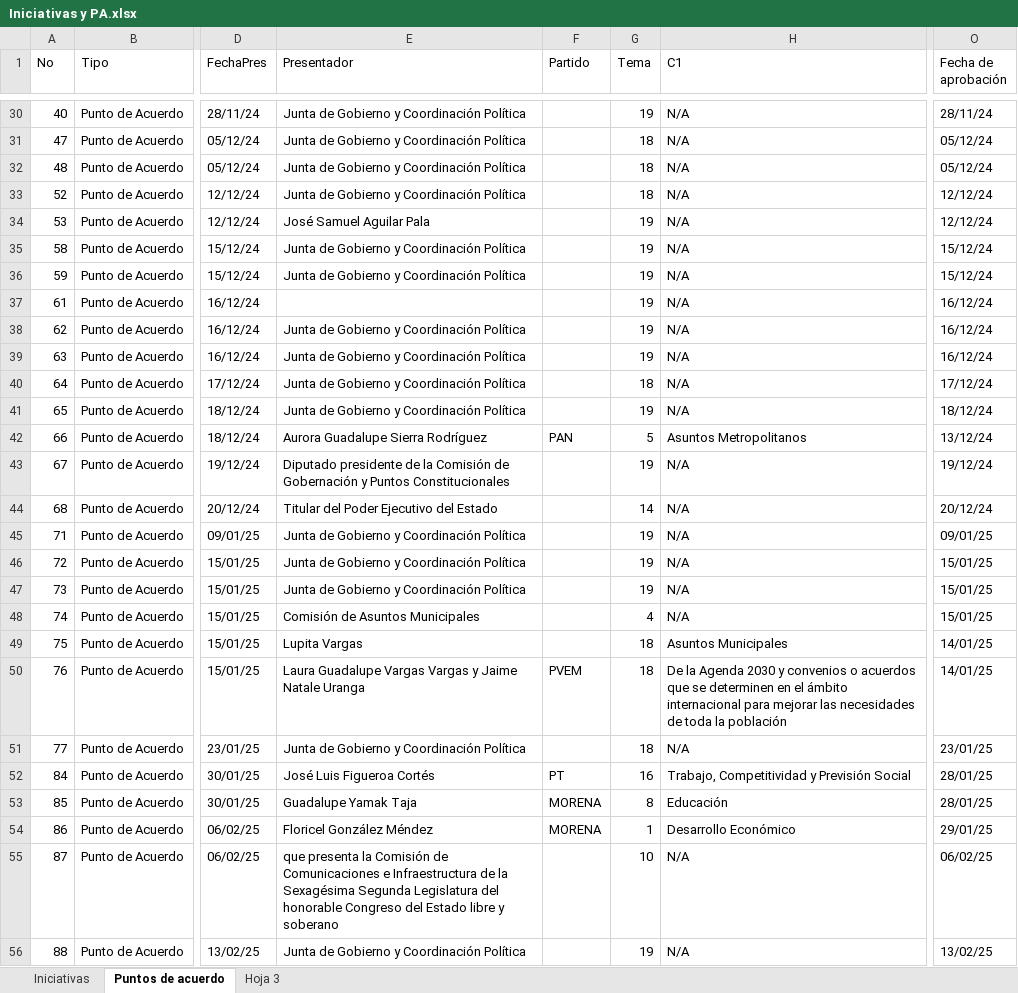
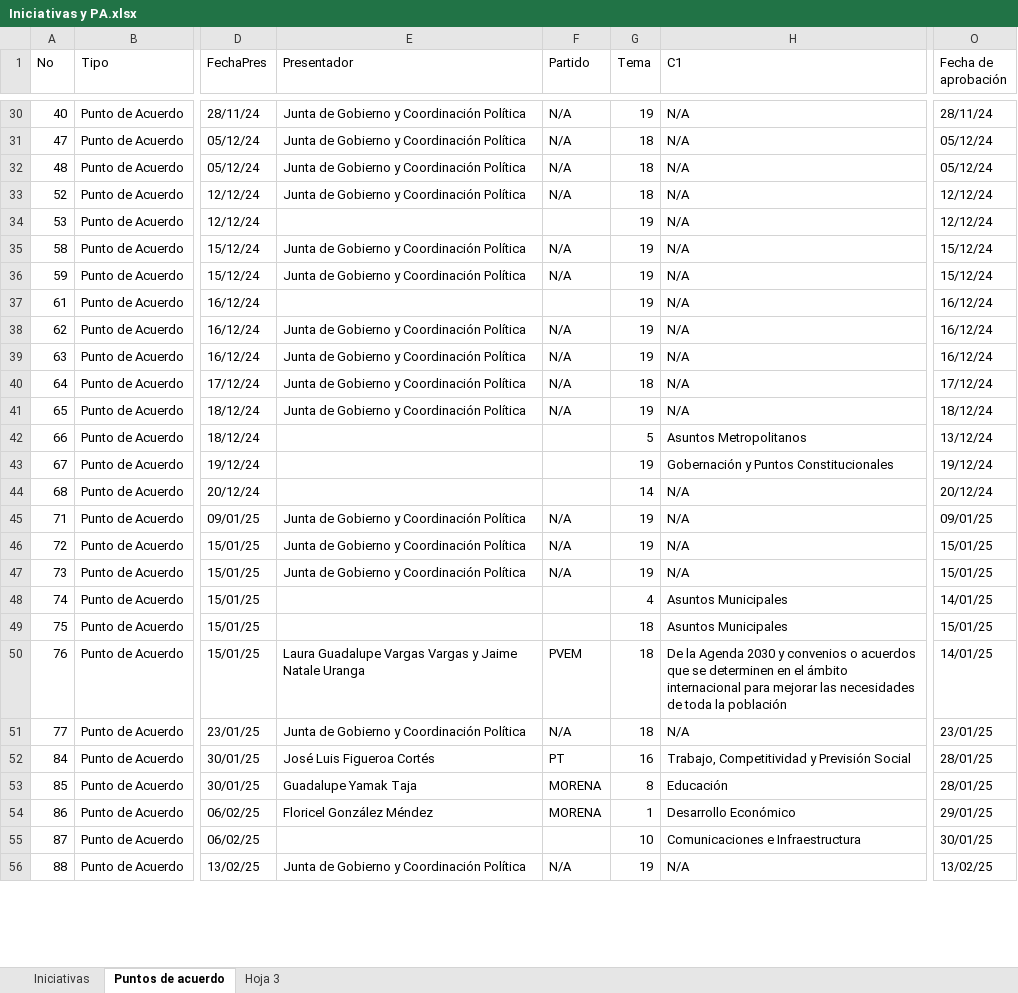
Before and after one commit to Sam220903/DataExtractionGP, an Excel workbook: outputs/Iniciativas y PA.xlsx, sheet Puntos de acuerdo, drawn as a sheet; only a part is shown, gaps mark what is left out; values as stored, in another font and other column widths than the file's, no cell formats; the diff covers the shown part only; the diff names each change by its address in the sheet, - before the commit and + after, or states it on an @@ line.

```diff
--- a/outputs/Iniciativas y PA.xlsx (sheet Puntos de acuerdo)
+++ b/outputs/Iniciativas y PA.xlsx (sheet Puntos de acuerdo)
-F30:F33 (Partido): (empty)
+F30:F33 (Partido): N/A
-E34 (Presentador): José Samuel Aguilar Pala
+E34 (Presentador): (empty)
-F35:F36 (Partido): (empty)
+F35:F36 (Partido): N/A
-F38:F41 (Partido): (empty)
+F38:F41 (Partido): N/A
-E42 (Presentador): Aurora Guadalupe Sierra Rodríguez
+E42 (Presentador): (empty)
-F42 (Partido): PAN
+F42 (Partido): (empty)
-E43 (Presentador): Diputado presidente de la Comisión de Gobernación y Puntos Constitucionales
+E43 (Presentador): (empty)
-H43 (C1): N/A
+H43 (C1): Gobernación y Puntos Constitucionales
-E44 (Presentador): Titular del Poder Ejecutivo del Estado
+E44 (Presentador): (empty)
-F45:F47 (Partido): (empty)
+F45:F47 (Partido): N/A
-E48 (Presentador): Comisión de Asuntos Municipales
+E48 (Presentador): (empty)
-H48 (C1): N/A
+H48 (C1): Asuntos Municipales
-O48 (Fecha de aprobación): 15/01/25
+O48 (Fecha de aprobación): 14/01/25
-E49 (Presentador): Lupita Vargas
+E49 (Presentador): (empty)
-O49 (Fecha de aprobación): 14/01/25
+O49 (Fecha de aprobación): 15/01/25
-F51 (Partido): (empty)
+F51 (Partido): N/A
-E55 (Presentador): que presenta la Comisión de Comunicaciones e Infraestructura de la Sexagésima Segunda Legislatura del honorable Congreso del Estado libre y soberano
+E55 (Presentador): (empty)
-H55 (C1): N/A
+H55 (C1): Comunicaciones e Infraestructura
-O55 (Fecha de aprobación): 06/02/25
+O55 (Fecha de aprobación): 30/01/25
-F56 (Partido): (empty)
+F56 (Partido): N/A
```
Also changed, not shown: 1015 edited cells elsewhere in this sheet, sheet Iniciativas, cell formats, outputs/Asistencias.xlsx, outputs/Votaciones.xlsx, 24 other files.
